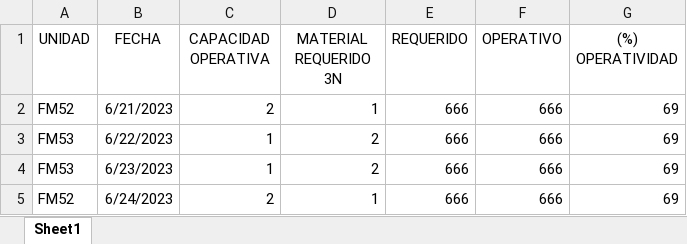
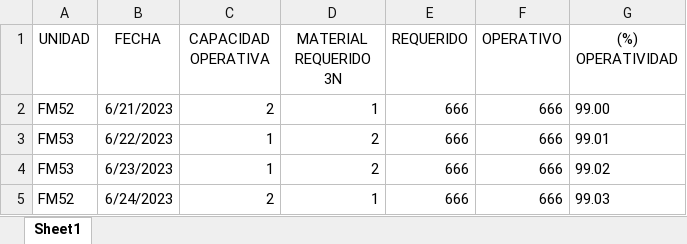
Before and after one commit to Martinweschevargas/siesmar, an Excel workbook: WebApplication3/wwwroot/Formatos/ComfasubAlistamientoMaterialComfasub.xlsx, sheet Sheet1, drawn as a sheet; values as stored, in another font and other column widths than the file's, no borders; the diff names each change by its address in the sheet, - before the commit and + after, or states it on an @@ line.

Commit message:
Avance COMFASUB y Mantenimiento Repuesto Critico Corregido

```diff
--- a/WebApplication3/wwwroot/Formatos/ComfasubAlistamientoMaterialComfasub.xlsx (sheet Sheet1)
+++ b/WebApplication3/wwwroot/Formatos/ComfasubAlistamientoMaterialComfasub.xlsx (sheet Sheet1)
-G2 ((%) OPERATIVIDAD): 69
+G2 ((%) OPERATIVIDAD): 99.00
-G3 ((%) OPERATIVIDAD): 69
+G3 ((%) OPERATIVIDAD): 99.01
-G4 ((%) OPERATIVIDAD): 69
+G4 ((%) OPERATIVIDAD): 99.02
-G5 ((%) OPERATIVIDAD): 69
+G5 ((%) OPERATIVIDAD): 99.03
```
Also changed, not shown: 23 other files.
